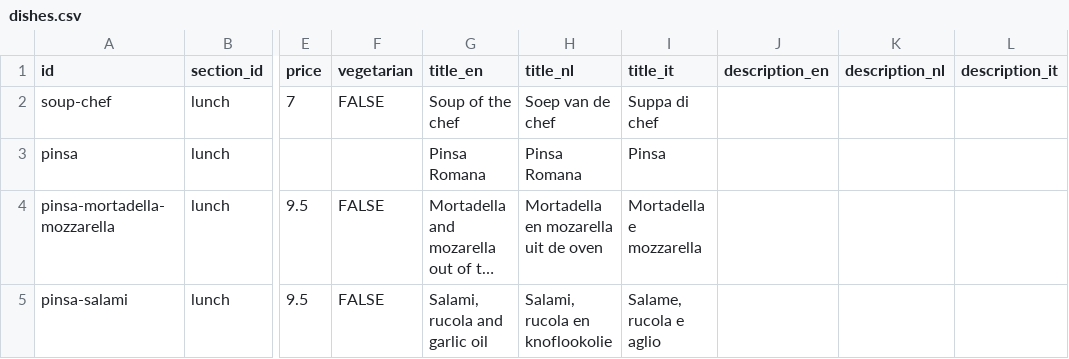
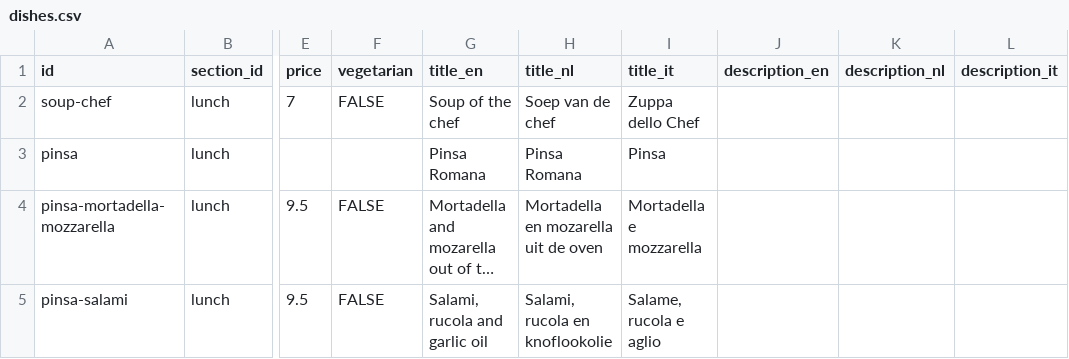
Before and after one commit to davidwickerhf/stappato, a CSV file: static/database/dishes.csv, drawn as a sheet; only a part is shown, gaps mark what is left out; long unchanged cells end in …; the diff names each change by its address in the sheet, - before the commit and + after, or states it on an @@ line.

```diff
--- a/static/database/dishes.csv
+++ b/static/database/dishes.csv
-I2 (title_it): Suppa di chef
+I2 (title_it): Zuppa dello Chef
```
Also changed, not shown: static/database/sections.csv, 6 other files.
